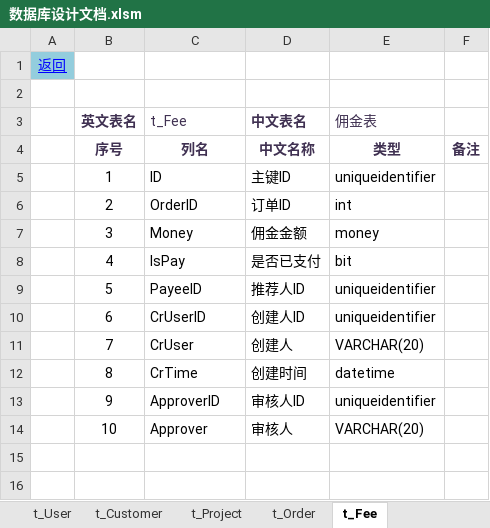
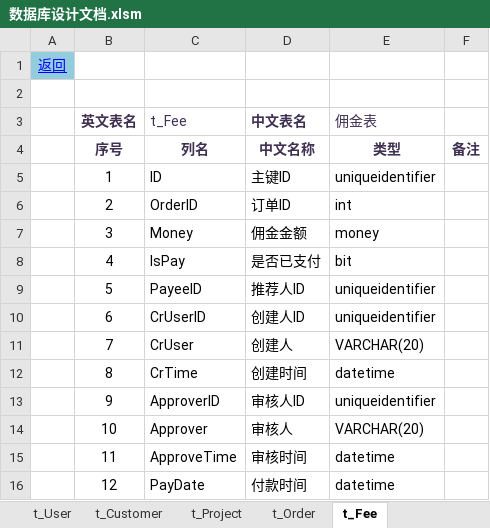
Before and after one commit to LoveTry/MC, an Excel workbook: MC/数据库设计文档.xlsm, sheet t_Fee, drawn as a sheet; values as stored, in another font and other column widths than the file's, no borders; the diff names each change by its address in the sheet, - before the commit and + after, or states it on an @@ line.

```diff
--- a/MC/数据库设计文档.xlsm (sheet t_Fee)
+++ b/MC/数据库设计文档.xlsm (sheet t_Fee)
+row 15:  | 11 | ApproveTime | 审核时间 | datetime
+row 16:  | 12 | PayDate | 付款时间 | datetime
```
Also changed, not shown: sheet t_Order, sheet t_Project, sheet t_Setting, charts or pictures, 16 other files.
